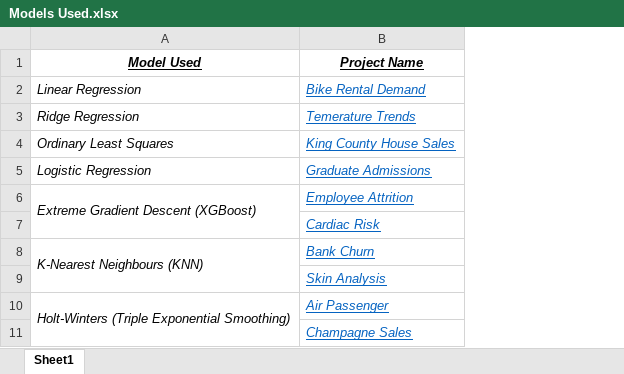
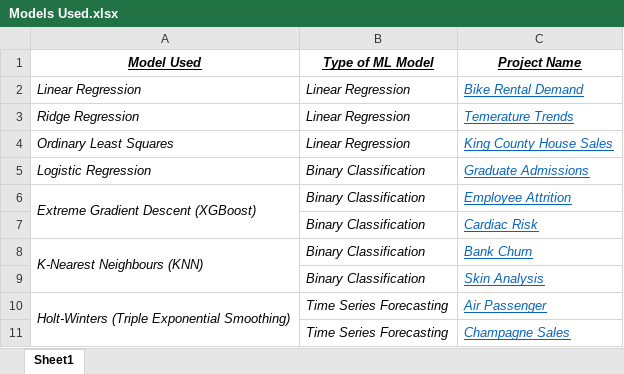
Before and after one commit to AdityaSreevatsaK/DS-ML-Playground, an Excel workbook: Models Used.xlsx, sheet Sheet1, drawn as a sheet; values as stored, in another font and other column widths than the file's, no borders; the diff names each change by its address in the sheet, - before the commit and + after, or states it on an @@ line.

Commit message:
[minor] Cleanup.

```diff
--- a/Models Used.xlsx (sheet Sheet1)
+++ b/Models Used.xlsx (sheet Sheet1)
+column B (Type of ML Model), rows 2-11: Linear Regression | Linear Regression | Linear Regression | Binary Classification | Binary Classification | Binary Classification | Binary Classification | Binary Classification | Time Series Forecasting | Time Series Forecasting
```
